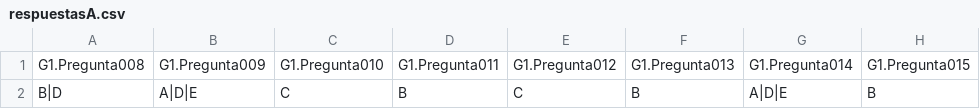
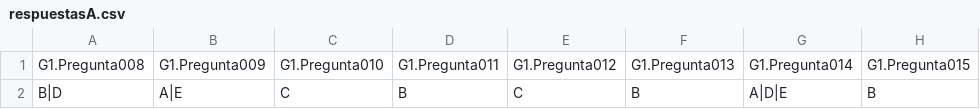
Before and after one commit to cardel/autograderUV, a CSV file: data/respuestasA.csv, drawn as a sheet; only a part is shown; the diff names each change by its address in the sheet, - before the commit and + after, or states it on an @@ line.

```diff
--- a/data/respuestasA.csv
+++ b/data/respuestasA.csv
-B2: A|D|E
+B2: A|E
```
Also changed, not shown: data/respuestasB.csv, data/respuestasC.csv, 5 other files.
